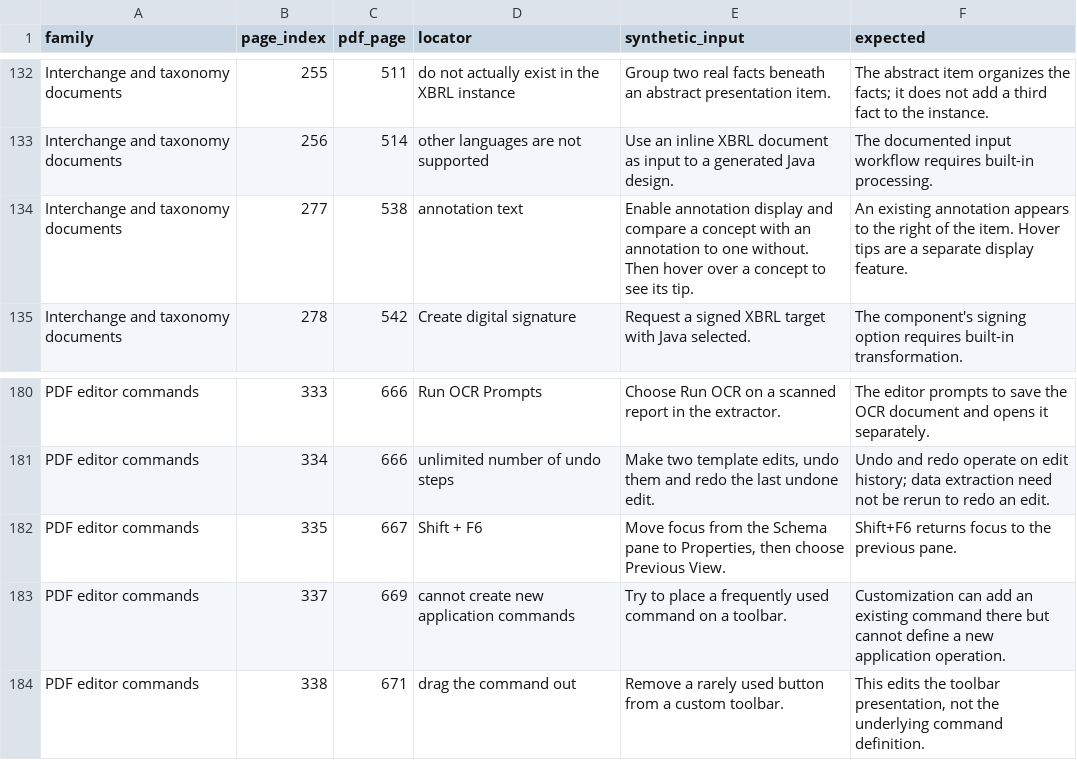
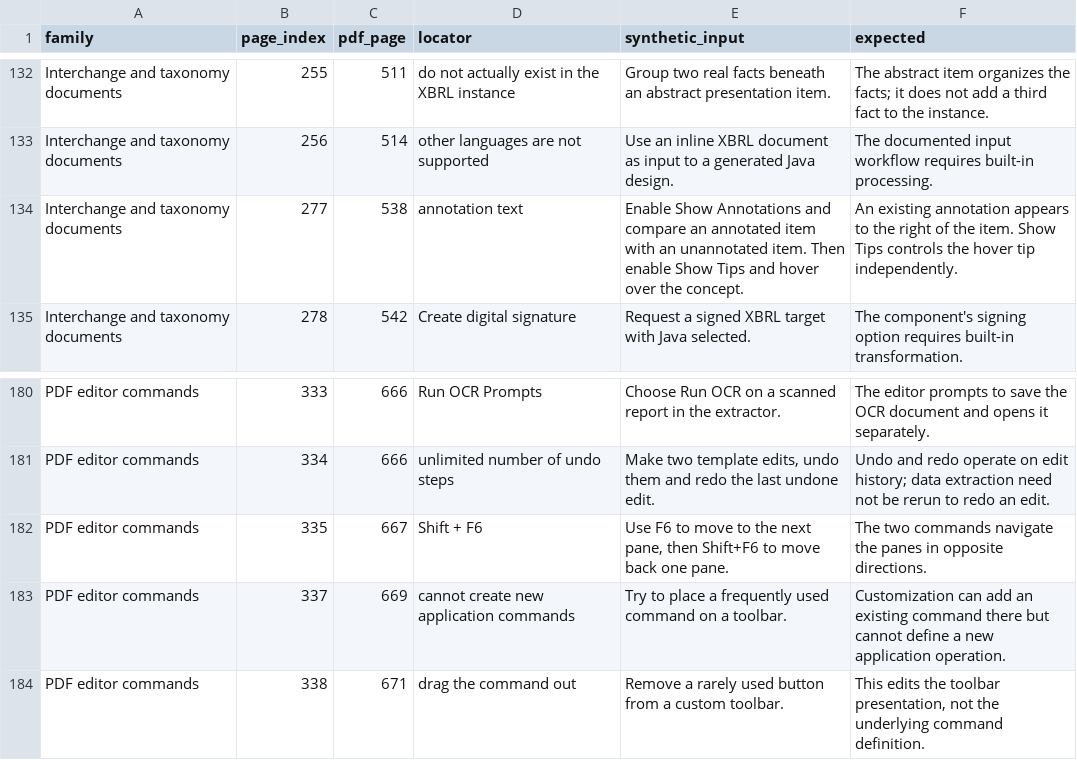
Before and after one commit to DeandreT/ferrule, a TSV file: conformance/mfd-2026r2-source-inventory/workflow-contracts.tsv, drawn as a sheet; only a part is shown, gaps mark what is left out.

Commit message:
Specify the tip setting and paired keyboard pane navigation [skip ci]

```diff
--- a/conformance/mfd-2026r2-source-inventory/workflow-contracts.tsv
+++ b/conformance/mfd-2026r2-source-inventory/workflow-contracts.tsv
@@ -133,3 +133,3 @@ Interchange and taxonomy documents	255	511	do not actually exist in the XBRL ins
 Interchange and taxonomy documents	256	514	other languages are not supported	Use an inline XBRL document as input to a generated Java design.	The documented input workflow requires built-in processing.
-Interchange and taxonomy documents	277	538	annotation text	Enable annotation display and compare a concept with an annotation to one without. Then hover over a concept to see its tip.	An existing annotation appears to the right of the item. Hover tips are a separate display feature.
+Interchange and taxonomy documents	277	538	annotation text	Enable Show Annotations and compare an annotated item with an unannotated item. Then enable Show Tips and hover over the concept.	An existing annotation appears to the right of the item. Show Tips controls the hover tip independently.
 Interchange and taxonomy documents	278	542	Create digital signature	Request a signed XBRL target with Java selected.	The component's signing option requires built-in transformation.
@@ -181,3 +181,3 @@ PDF editor commands	333	666	Run OCR Prompts	Choose Run OCR on a scanned report i
 PDF editor commands	334	666	unlimited number of undo steps	Make two template edits, undo them and redo the last undone edit.	Undo and redo operate on edit history; data extraction need not be rerun to redo an edit.
-PDF editor commands	335	667	Shift + F6	Move focus from the Schema pane to Properties, then choose Previous View.	Shift+F6 returns focus to the previous pane.
+PDF editor commands	335	667	Shift + F6	Use F6 to move to the next pane, then Shift+F6 to move back one pane.	The two commands navigate the panes in opposite directions.
 PDF editor commands	337	669	cannot create new application commands	Try to place a frequently used command on a toolbar.	Customization can add an existing command there but cannot define a new application operation.
```
